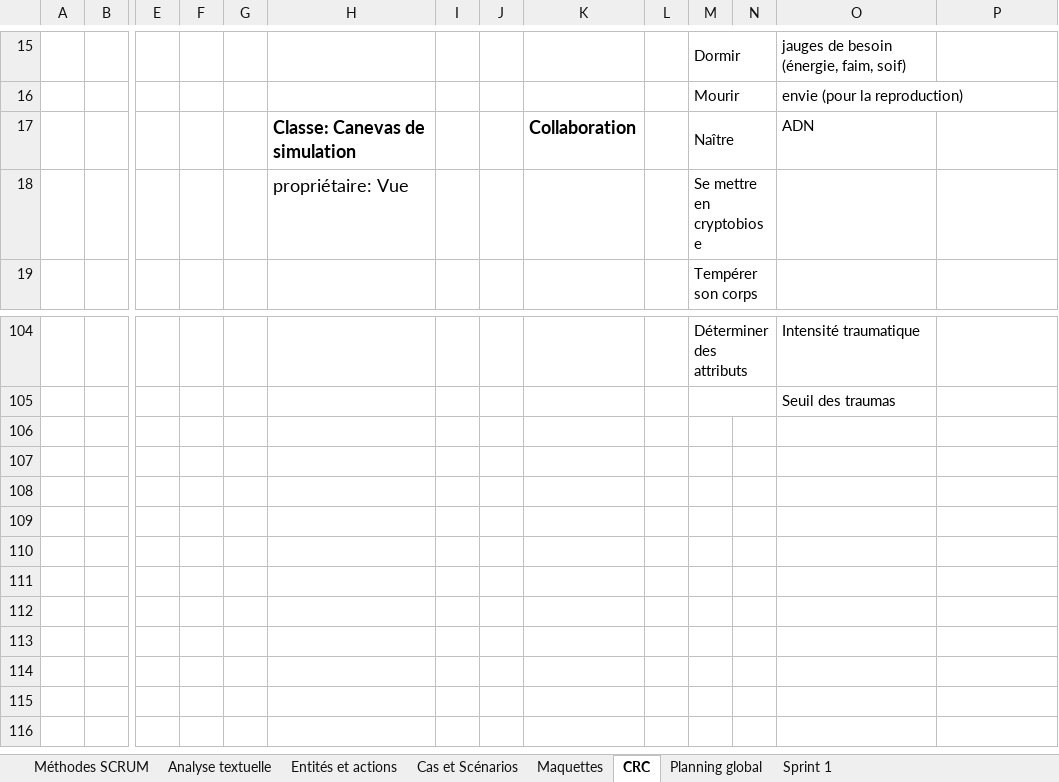
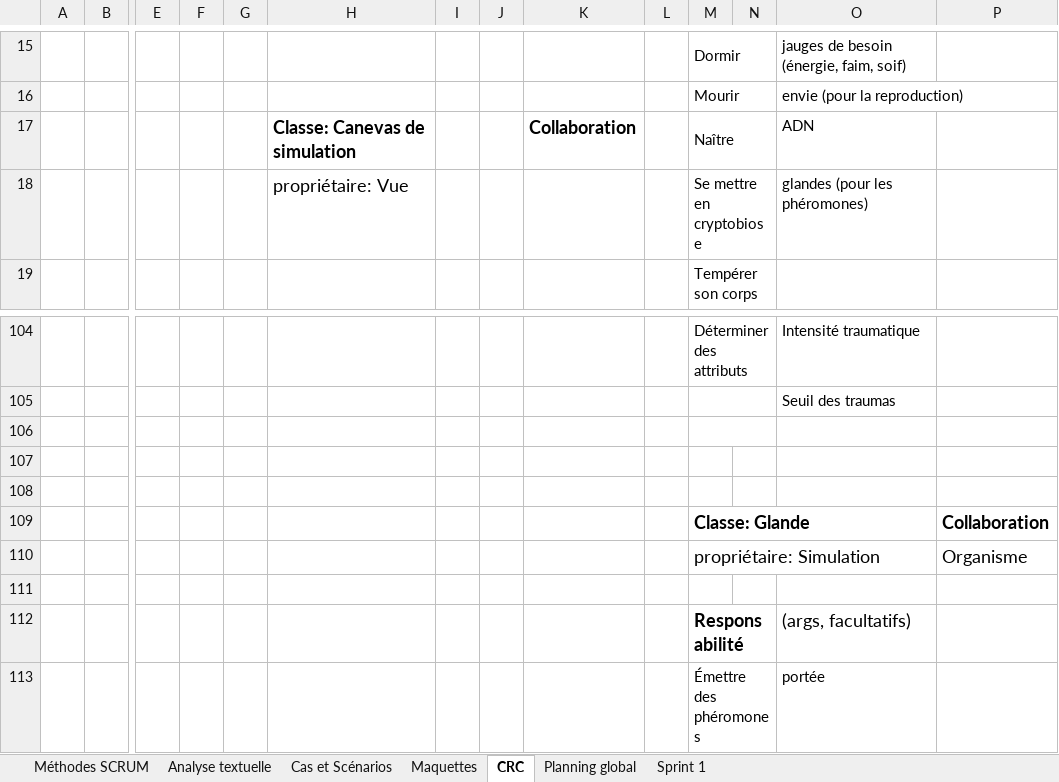
Before and after one commit to yanis3000/sim_vie-420-C41-IN-, an Excel workbook: doc/chiffrier_sim_vie.xlsx, sheet CRC, drawn as a sheet; only a part is shown, gaps mark what is left out; values as stored, in another font and other column widths than the file's, no borders; rows hold the shown columns only; the diff names each change by its address in the sheet, - before the commit and + after, or states it on an @@ line.

```diff
--- a/doc/chiffrier_sim_vie.xlsx (sheet CRC)
+++ b/doc/chiffrier_sim_vie.xlsx (sheet CRC)
-sheet tab: Entités et actions
-O18: (empty)
+O18: glandes (pour les phéromones)
+row 106: (empty)
+row 107: (empty)
+row 108: (empty)
+row 109:  |  |  |  |  |  |  |  |  |  | Classe: Glande |  |  | Collaboration
+row 110:  |  |  |  |  |  |  |  |  |  | propriétaire: Simulation |  |  | Organisme
+row 111: (empty)
+row 112:  |  |  |  |  |  |  |  |  |  | Responsabilité |  | (args, facultatifs)
+row 113:  |  |  |  |  |  |  |  |  |  | Émettre des phéromones |  | portée
```
Also changed, not shown: sheet Planning global.
